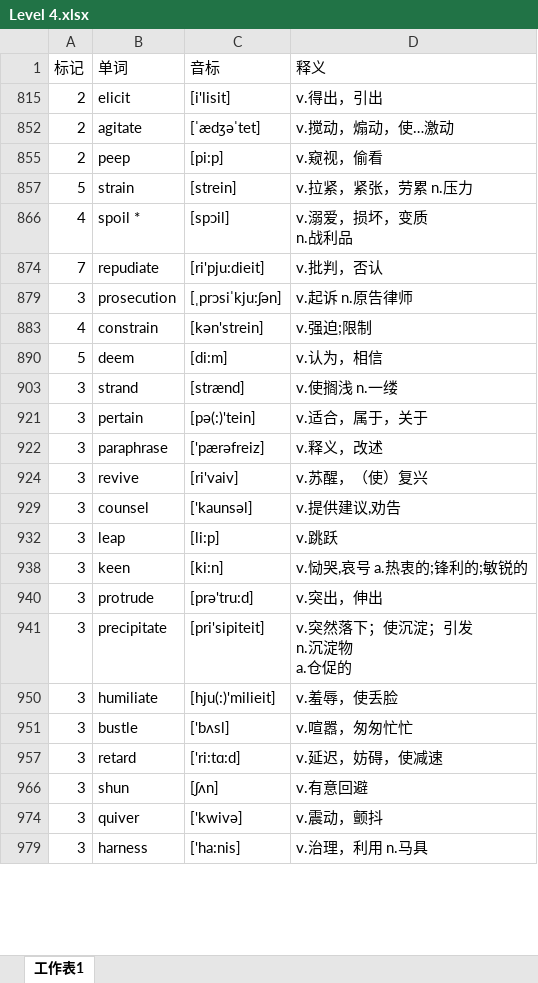
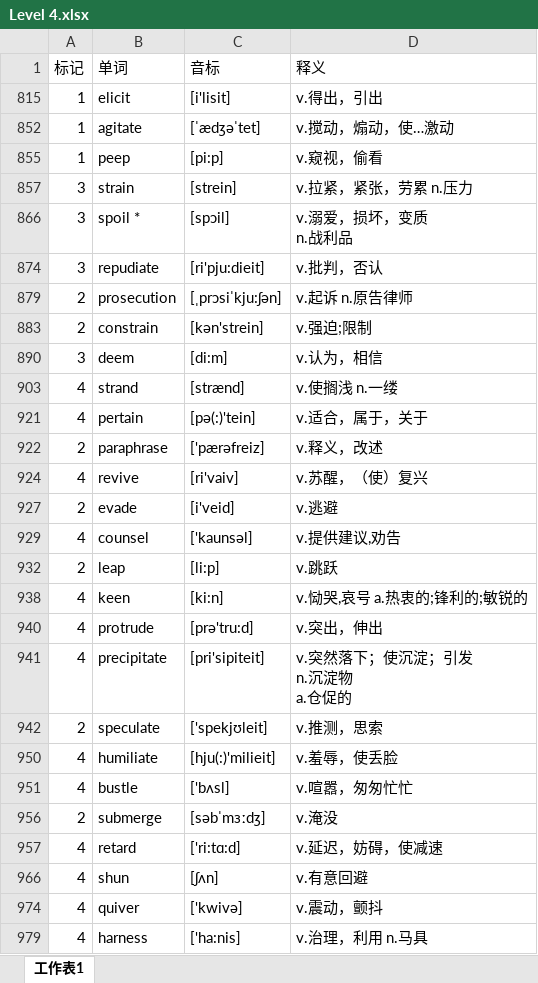
Before and after one commit to mytEcust/toefllevellist, an Excel workbook: Level 4.xlsx, sheet 工作表1, drawn as a sheet; only a part is shown; values as stored, in another font and other column widths than the file's, no cell formats; charts and pictures not drawn; the diff covers the shown part only; the diff names each change by its address in the sheet, - before the commit and + after, or states it on an @@ line.

Commit message:
+level5

```diff
--- a/Level 4.xlsx (sheet 工作表1)
+++ b/Level 4.xlsx (sheet 工作表1)
-A815 (标记): 2
+A815 (标记): 1
-A852 (标记): 2
+A852 (标记): 1
-A855 (标记): 2
+A855 (标记): 1
-A857 (标记): 5
+A857 (标记): 3
-A866 (标记): 4
+A866 (标记): 3
-A874 (标记): 7
+A874 (标记): 3
-A879 (标记): 3
+A879 (标记): 2
-A883 (标记): 4
+A883 (标记): 2
-A890 (标记): 5
+A890 (标记): 3
-A903 (标记): 3
+A903 (标记): 4
-A921 (标记): 3
+A921 (标记): 4
-A922 (标记): 3
+A922 (标记): 2
-A924 (标记): 3
+A924 (标记): 4
+row 927: 2 | evade | [i'veid] | v.逃避
-A929 (标记): 3
+A929 (标记): 4
-A932 (标记): 3
+A932 (标记): 2
-A938 (标记): 3
+A938 (标记): 4
-A940:A941 (标记): 3
+A940:A941 (标记): 4
+row 942: 2 | speculate | ['spekjʊleit] | v.推测，思索
-A950:A951 (标记): 3
+A950:A951 (标记): 4
+row 956: 2 | submerge | [səbˈmɜːdʒ] | v.淹没
-A957 (标记): 3
+A957 (标记): 4
-A966 (标记): 3
+A966 (标记): 4
-A974 (标记): 3
+A974 (标记): 4
-A979 (标记): 3
+A979 (标记): 4
```
Also changed, not shown: 1 edited cell elsewhere in this sheet, cell formats, hidden cells, charts or pictures, reading.xlsx, 1 other file.
